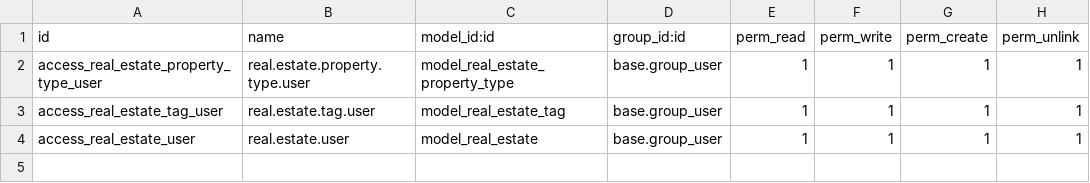
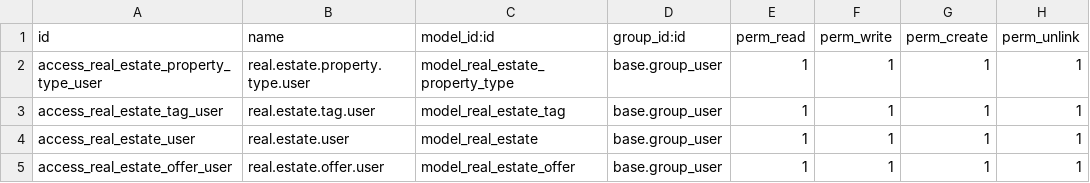
Before and after one commit to Eloquade/Eloquade-Odoo-Real-Estate-Module, a CSV file: addons/Real_Estate/security/ir.model.access.csv, drawn as a sheet.

Commit message:
Add Offer and modified views

```diff
--- a/addons/Real_Estate/security/ir.model.access.csv
+++ b/addons/Real_Estate/security/ir.model.access.csv
@@ -4 +4,2 @@ access_real_estate_tag_user,real.estate.tag.user,model_real_estate_tag,base.grou
 access_real_estate_user,real.estate.user,model_real_estate,base.group_user,1,1,1,1
+access_real_estate_offer_user,real.estate.offer.user,model_real_estate_offer,base.group_user,1,1,1,1
```
Also changed, not shown: 6 other files.
